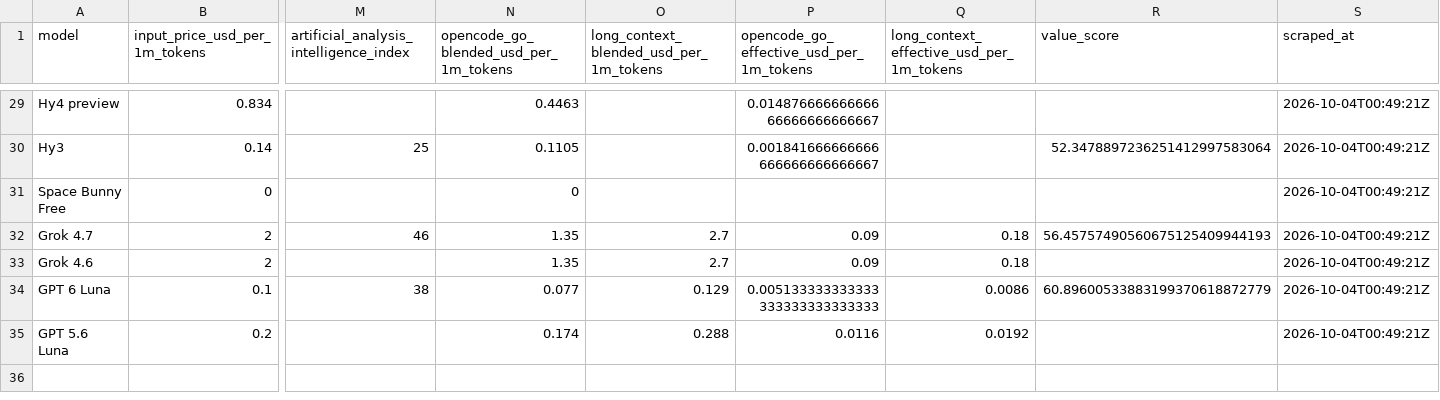
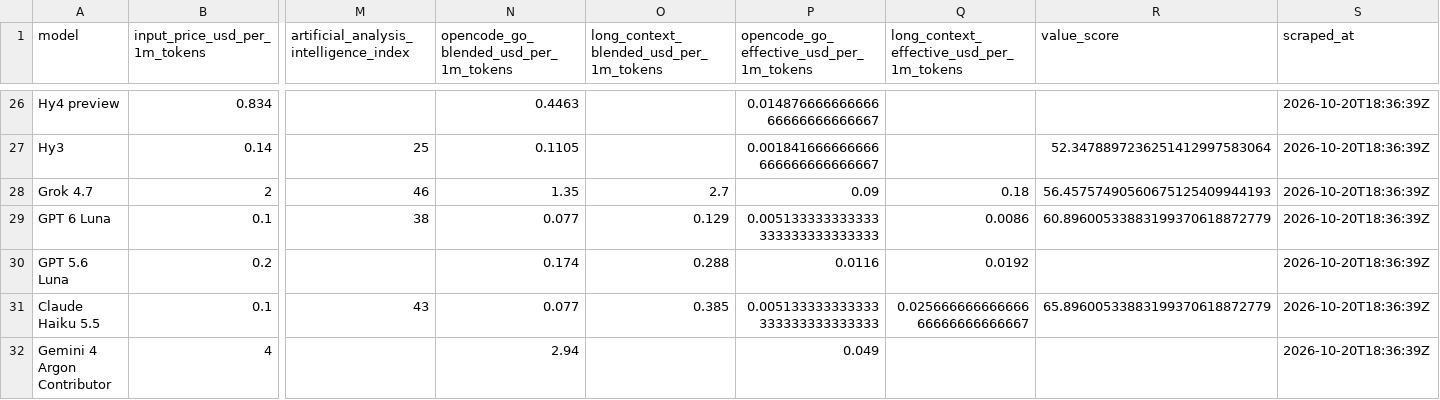
Before and after one commit to joe-salamy/llm-comparison, a CSV file: data/opencode_go.csv, drawn as a sheet; only a part is shown, gaps mark what is left out; removed rows and columns are numbered as before the commit, all else as after; rows hold the shown columns only; the diff covers the shown part only; the diff names each change by its address in the sheet, - before the commit and + after, or states it on an @@ line.

```diff
--- a/data/opencode_go.csv
+++ b/data/opencode_go.csv
-S26:S27 (scraped_at): 2026-10-04T00:49:21Z
+S26:S27 (scraped_at): 2026-10-20T18:36:39Z
-row 31: Space Bunny Free | 0 |  | 0 |  |  |  |  | 2026-10-04T00:49:21Z
-S28 (scraped_at): 2026-10-04T00:49:21Z
+S28 (scraped_at): 2026-10-20T18:36:39Z
-row 33: Grok 4.6 | 2 |  | 1.35 | 2.7 | 0.09 | 0.18 |  | 2026-10-04T00:49:21Z
-S29:S30 (scraped_at): 2026-10-04T00:49:21Z
+S29:S30 (scraped_at): 2026-10-20T18:36:39Z
+row 31: Claude Haiku 5.5 | 0.1 | 43 | 0.077 | 0.385 | 0.005133333333333333333333333333 | 0.02566666666666666666666666667 | 65.89600533883199370618872779 | 2026-10-20T18:36:39Z
+row 32: Gemini 4 Argon Contributor | 4 |  | 2.94 |  | 0.049 |  |  | 2026-10-20T18:36:39Z
```
Also changed, not shown: 3 added rows, 6 removed rows and 31 edited cells elsewhere in this file, data/results.csv, 2 other files.
